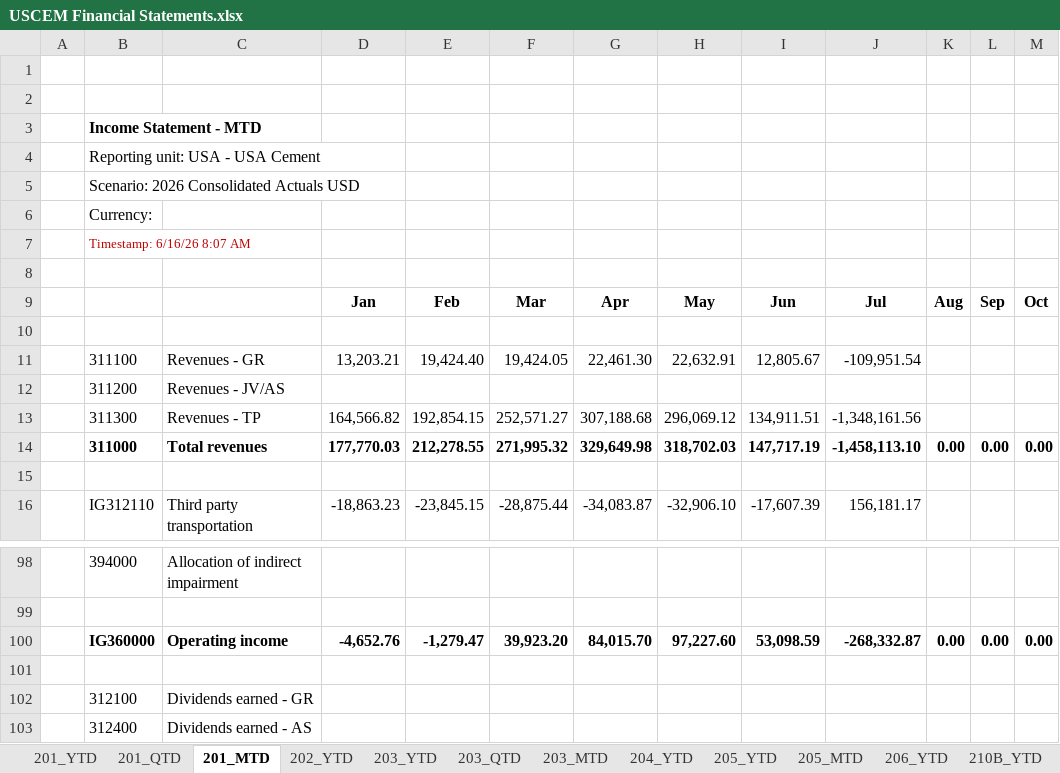
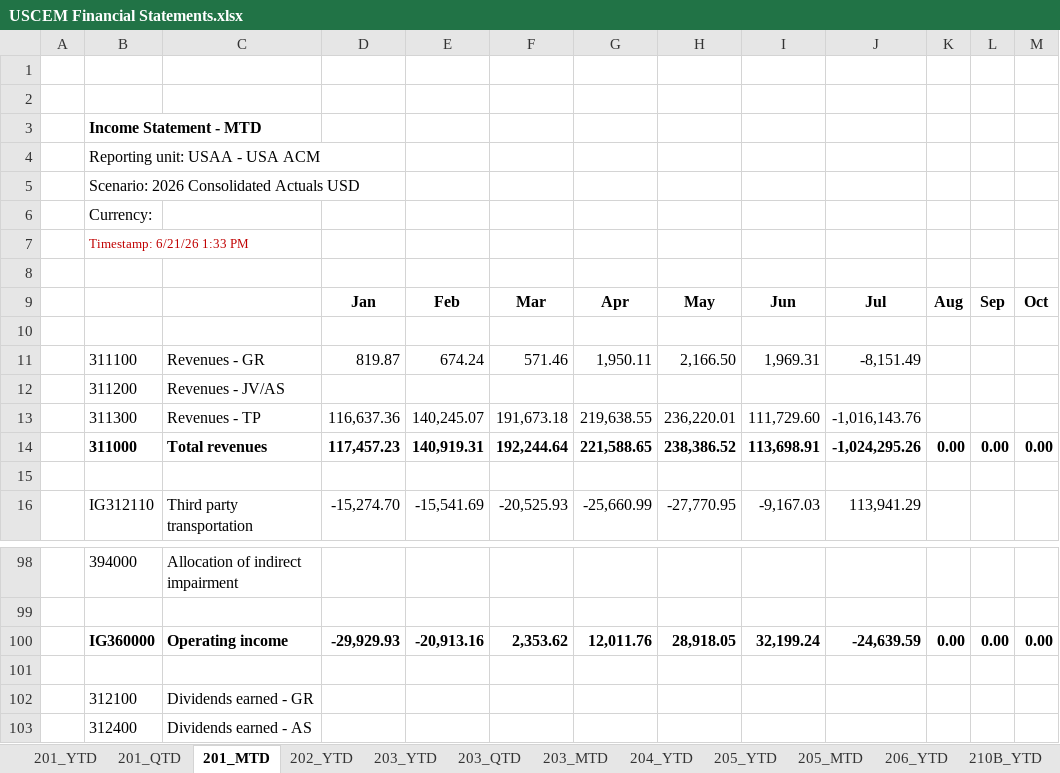
Before and after one commit to BMORENOA79/pyautogui-automation, an Excel workbook: USCEM Financial Statements.xlsx, sheet 201_MTD, drawn as a sheet; only a part is shown, gaps mark what is left out; values as stored, in another font and other column widths than the file's, no borders; charts and pictures not drawn; the diff covers the shown part only; the diff names each change by its address in the sheet, - before the commit and + after, or states it on an @@ line.

```diff
--- a/USCEM Financial Statements.xlsx (sheet 201_MTD)
+++ b/USCEM Financial Statements.xlsx (sheet 201_MTD)
-B4: Reporting unit: USA - USA Cement
+B4: Reporting unit: USAA - USA ACM
-B7: Timestamp: 6/16/26 8:07 AM
+B7: Timestamp: 6/21/26 1:33 PM
-D11: 13,203.21
+D11: 819.87
-E11: 19,424.40
+E11: 674.24
-F11: 19,424.05
+F11: 571.46
-G11: 22,461.30
+G11: 1,950.11
-H11: 22,632.91
+H11: 2,166.50
-I11: 12,805.67
+I11: 1,969.31
-J11: -109,951.54
+J11: -8,151.49
-D13: 164,566.82
+D13: 116,637.36
-E13: 192,854.15
+E13: 140,245.07
-F13: 252,571.27
+F13: 191,673.18
-G13: 307,188.68
+G13: 219,638.55
-H13: 296,069.12
+H13: 236,220.01
-I13: 134,911.51
+I13: 111,729.60
-J13: -1,348,161.56
+J13: -1,016,143.76
-D14: 177,770.03
+D14: 117,457.23
-E14: 212,278.55
+E14: 140,919.31
-F14: 271,995.32
+F14: 192,244.64
-G14: 329,649.98
+G14: 221,588.65
-H14: 318,702.03
+H14: 238,386.52
-I14: 147,717.19
+I14: 113,698.91
-J14: -1,458,113.10
+J14: -1,024,295.26
-D16: -18,863.23
+D16: -15,274.70
-E16: -23,845.15
+E16: -15,541.69
-F16: -28,875.44
+F16: -20,525.93
-G16: -34,083.87
+G16: -25,660.99
-H16: -32,906.10
+H16: -27,770.95
-I16: -17,607.39
+I16: -9,167.03
-J16: 156,181.17
+J16: 113,941.29
-D100: -4,652.76
+D100: -29,929.93
-E100: -1,279.47
+E100: -20,913.16
-F100: 39,923.20
+F100: 2,353.62
-G100: 84,015.70
+G100: 12,011.76
-H100: 97,227.60
+H100: 28,918.05
-I100: 53,098.59
+I100: 32,199.24
-J100: -268,332.87
+J100: -24,639.59
```
Also changed, not shown: 438 edited cells elsewhere in this sheet, sheet 203_MTD, sheet 211B_YTD, sheet 317_SCF, sheet 203_YTD, sheet 205_YTD, sheet 205_MTD, 16 more sheets, other sheet tabs, formulas that keep their value, hidden cells, charts or pictures, 43 other files.
